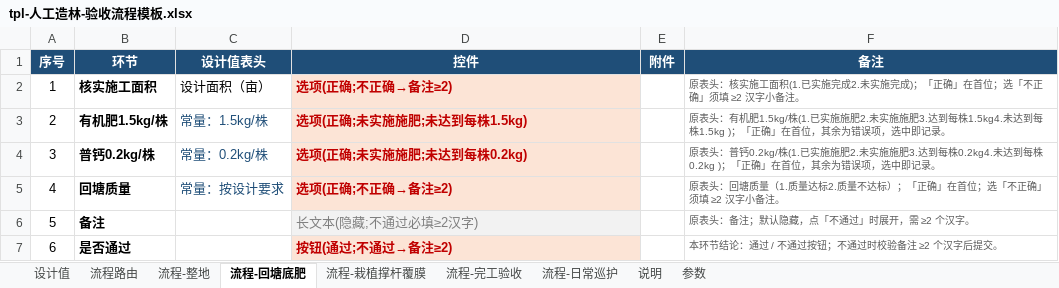
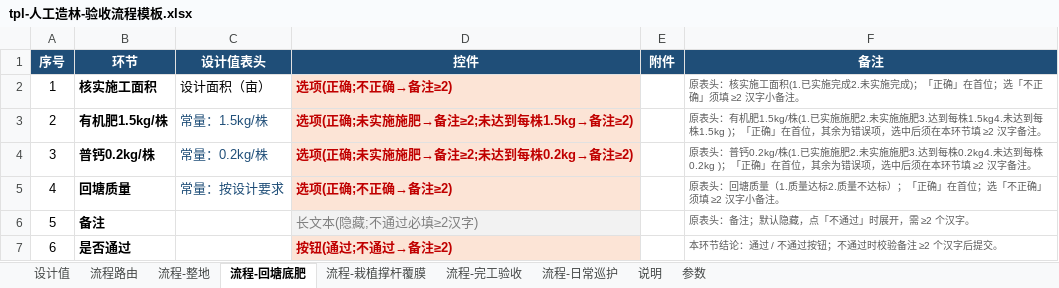
Before and after one commit to sux789/hqz-supervision, an Excel workbook: data/tpl-人工造林-验收流程模板.xlsx, sheet 流程-回塘底肥, drawn as a sheet; values as stored, in another font and other column widths than the file's, no borders; the diff names each change by its address in the sheet, - before the commit and + after, or states it on an @@ line.

```diff
--- a/data/tpl-人工造林-验收流程模板.xlsx (sheet 流程-回塘底肥)
+++ b/data/tpl-人工造林-验收流程模板.xlsx (sheet 流程-回塘底肥)
-D3 (控件): 选项(正确;未实施施肥;未达到每株1.5kg)
+D3 (控件): 选项(正确;未实施施肥→备注≥2;未达到每株1.5kg→备注≥2)
-F3 (备注): …项，选中即记录。
+F3 (备注): …项，选中后须在本环节填 ≥2 汉字备注。
-D4 (控件): 选项(正确;未实施施肥;未达到每株0.2kg)
+D4 (控件): 选项(正确;未实施施肥→备注≥2;未达到每株0.2kg→备注≥2)
-F4 (备注): …项，选中即记录。
+F4 (备注): …项，选中后须在本环节填 ≥2 汉字备注。
```
Also changed, not shown: sheet 说明, sheet 参数, sheet 流程-完工验收, sheet 流程-栽植撑杆覆膜, sheet 流程-整地, sheet 流程-日常巡护, 30 other files.
